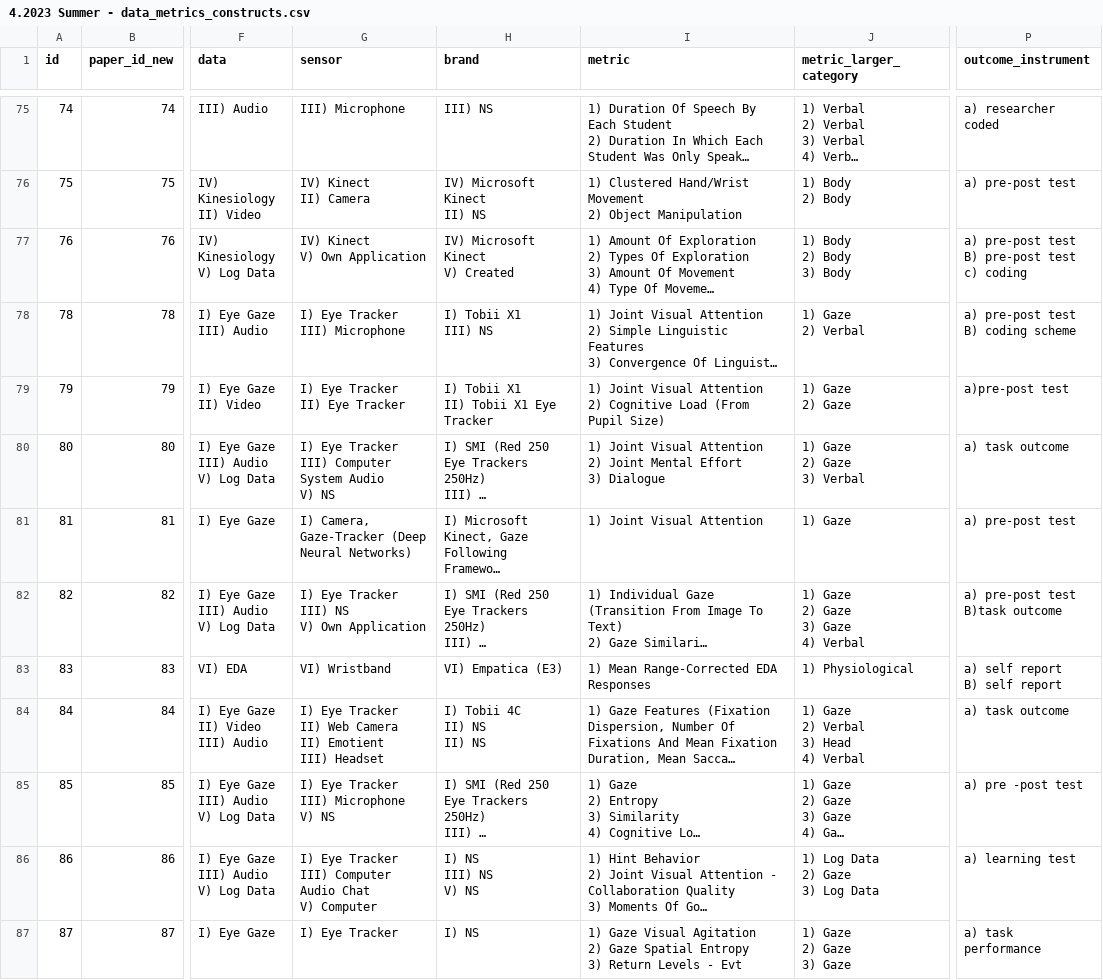
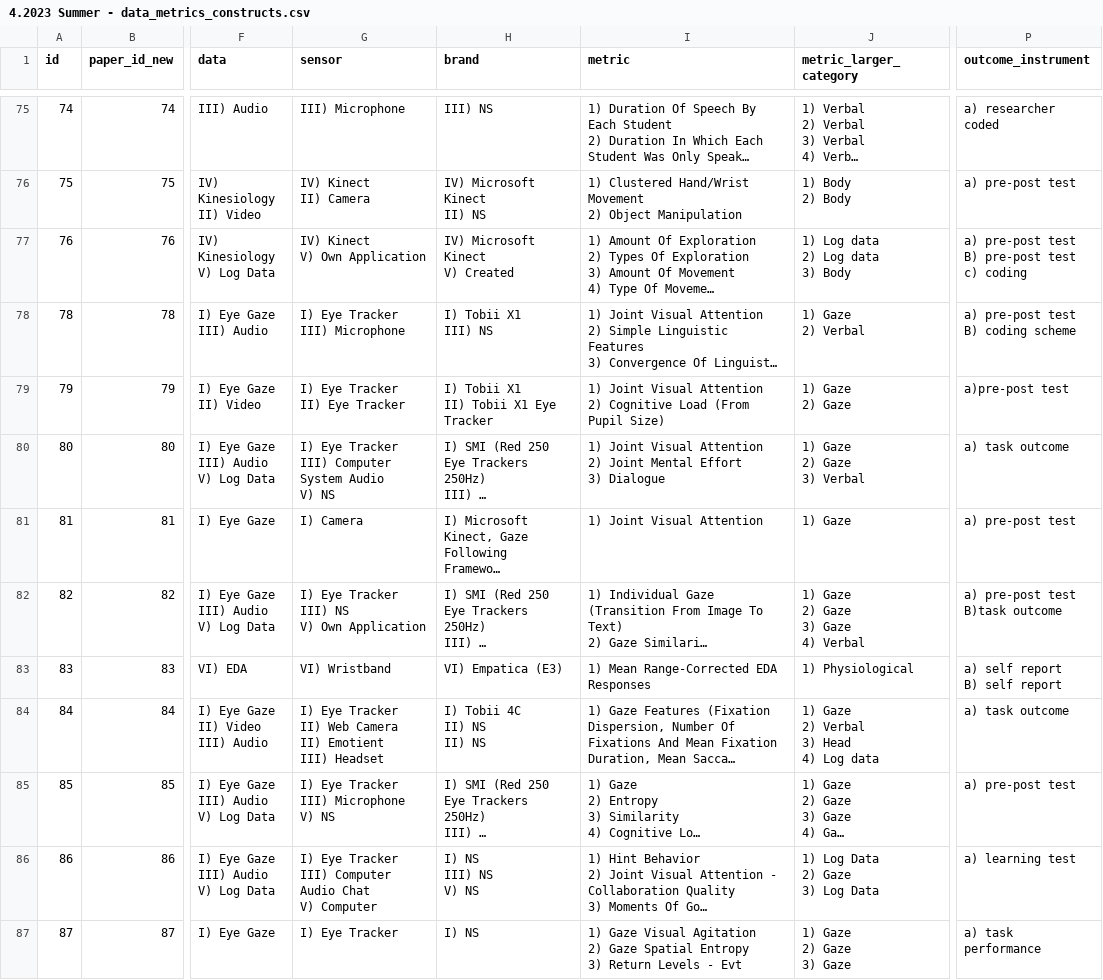
Before and after one commit to hgse-schneider/mmca-visualizations, a CSV file: 4.2023 Summer - data_metrics_constructs.csv, drawn as a sheet; only a part is shown, gaps mark what is left out; long unchanged cells end in …; ↵ is a line break in a cell; the diff covers the shown part only; the diff names each change by its address in the sheet, - before the commit and + after, or states it on an @@ line.

Commit message:
save local changes

```diff
--- a/4.2023 Summer - data_metrics_constructs.csv
+++ b/4.2023 Summer - data_metrics_constructs.csv
-J77 (metric_larger_category): 1) Body ↵ 2) Body ↵ 3) Body
+J77 (metric_larger_category): 1) Log data ↵ 2) Log data ↵ 3) Body
-G81 (sensor): I) Camera, Gaze-Tracker (Deep Neural Networks)
+G81 (sensor): I) Camera
-J84 (metric_larger_category): 1) Gaze ↵ 2) Verbal ↵ 3) Head ↵ 4) Verbal
+J84 (metric_larger_category): 1) Gaze ↵ 2) Verbal ↵ 3) Head ↵ 4) Log data
-P85 (outcome_instrument): a) pre -post test
+P85 (outcome_instrument): a) pre-post test
```
Also changed, not shown: 9 edited cells elsewhere in this file.
